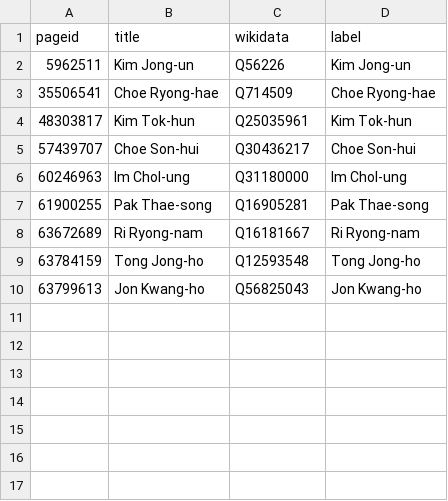
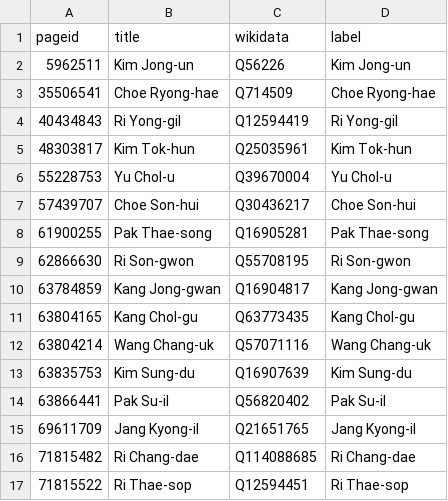
Before and after one commit to every-politician-scrapers/north-korea, a CSV file: enwiki/index.csv, drawn as a sheet.

```diff
--- a/enwiki/index.csv
+++ b/enwiki/index.csv
@@ -3,8 +3,15 @@ pageid,title,wikidata,label
 35506541,Choe Ryong-hae,Q714509,Choe Ryong-hae
+40434843,Ri Yong-gil,Q12594419,Ri Yong-gil
 48303817,Kim Tok-hun,Q25035961,Kim Tok-hun
+55228753,Yu Chol-u,Q39670004,Yu Chol-u
 57439707,Choe Son-hui,Q30436217,Choe Son-hui
-60246963,Im Chol-ung,Q31180000,Im Chol-ung
 61900255,Pak Thae-song,Q16905281,Pak Thae-song
-63672689,Ri Ryong-nam,Q16181667,Ri Ryong-nam
-63784159,Tong Jong-ho,Q12593548,Tong Jong-ho
-63799613,Jon Kwang-ho,Q56825043,Jon Kwang-ho
+62866630,Ri Son-gwon,Q55708195,Ri Son-gwon
+63784859,Kang Jong-gwan,Q16904817,Kang Jong-gwan
+63804165,Kang Chol-gu,Q63773435,Kang Chol-gu
+63804214,Wang Chang-uk,Q57071116,Wang Chang-uk
+63835753,Kim Sung-du,Q16907639,Kim Sung-du
+63866441,Pak Su-il,Q56820402,Pak Su-il
+69611709,Jang Kyong-il,Q21651765,Jang Kyong-il
+71815482,Ri Chang-dae,Q114088685,Ri Chang-dae
+71815522,Ri Thae-sop,Q12594451,Ri Thae-sop
```
Also changed, not shown: enwiki/csv/35506541.csv, 30 other files.
